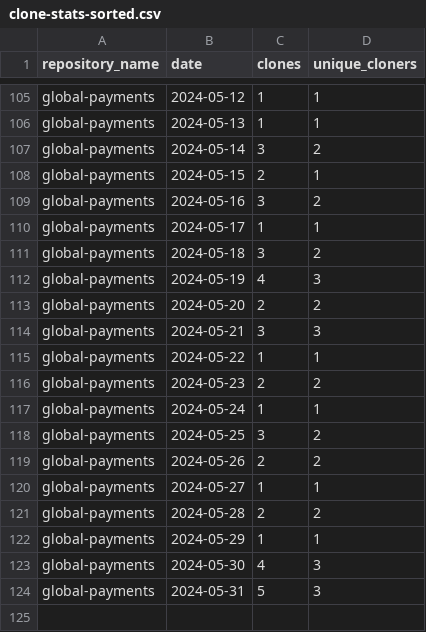
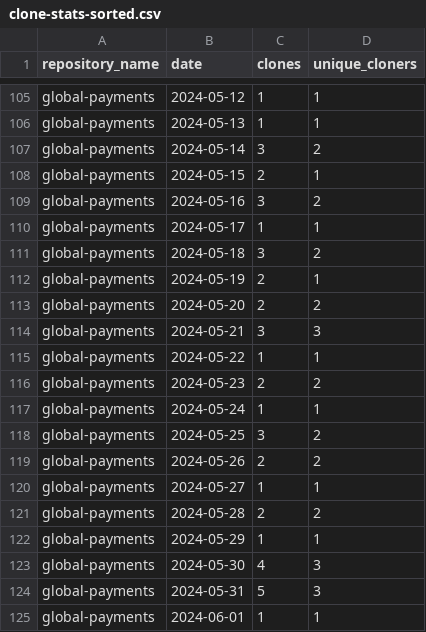
Before and after one commit to jpmorgan-payments/global-payments, a CSV file: metrics/clone-stats-sorted.csv, drawn as a sheet; only a part is shown, gaps mark what is left out.

```diff
--- a/metrics/clone-stats-sorted.csv
+++ b/metrics/clone-stats-sorted.csv
@@ -111,3 +111,3 @@ global-payments,2024-05-17,1,1
 global-payments,2024-05-18,3,2
-global-payments,2024-05-19,4,3
+global-payments,2024-05-19,2,1
 global-payments,2024-05-20,2,2
@@ -124 +124,2 @@ global-payments,2024-05-30,4,3
 global-payments,2024-05-31,5,3
+global-payments,2024-06-01,1,1
```
Also changed, not shown: metrics/clone-stats.csv, metrics/referrer-stats.csv, 1 other file.
